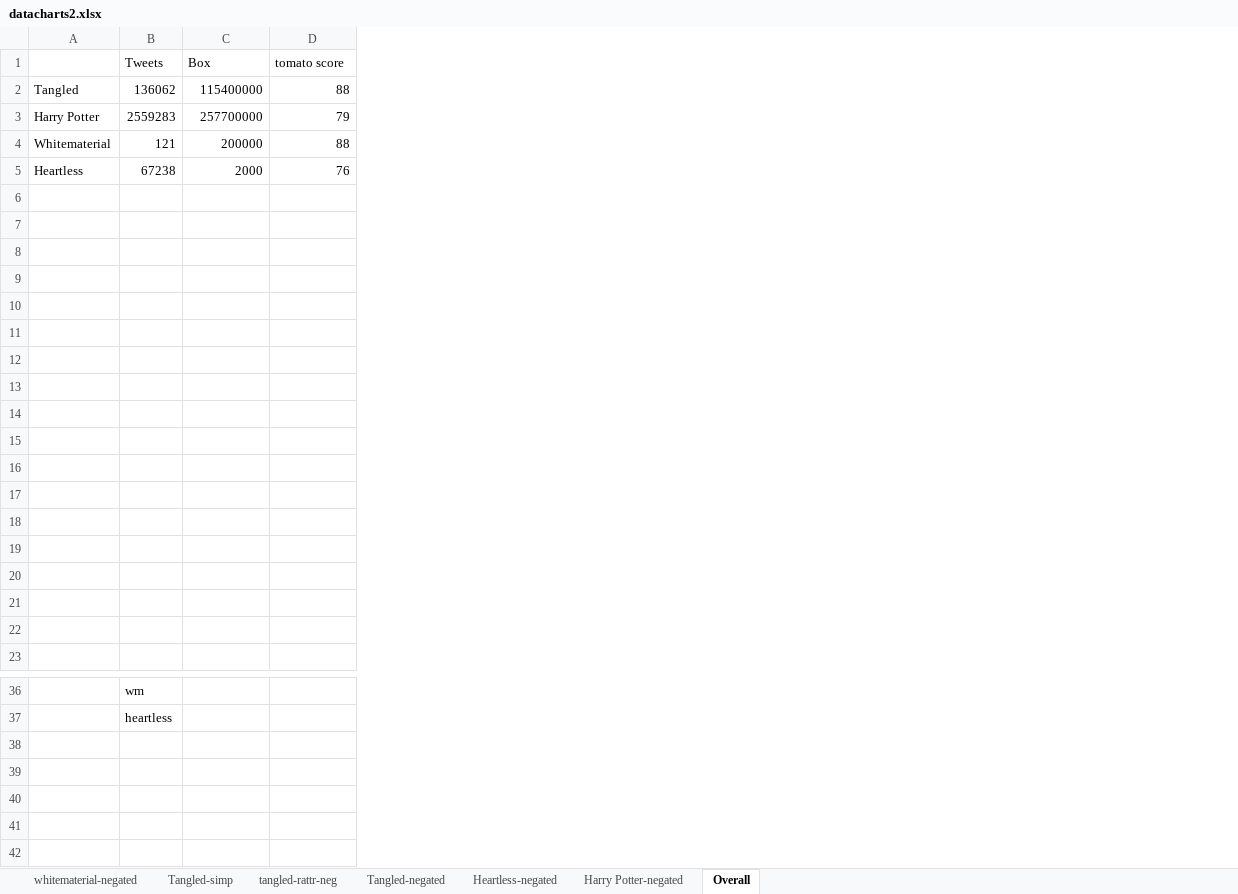
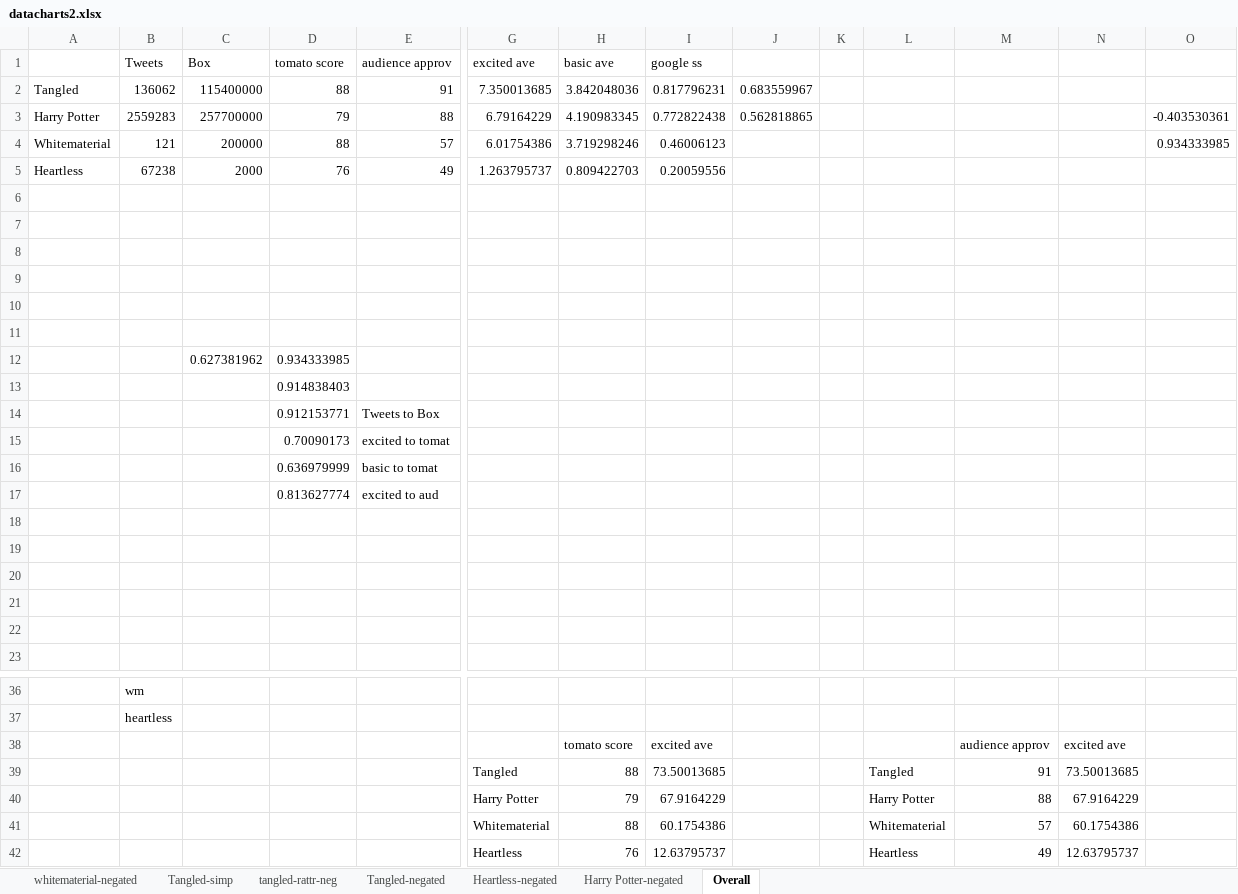
Before and after one commit to jgluck/Twitter-Movie-Stock-Sentiment, an Excel workbook: datacharts2.xlsx, sheet Overall, drawn as a sheet; only a part is shown, gaps mark what is left out; values as stored, in another font and other column widths than the file's, no borders; charts and pictures not drawn; rows hold the shown columns only; the diff names each change by its address in the sheet, - before the commit and + after, or states it on an @@ line.

```diff
--- a/datacharts2.xlsx (sheet Overall)
+++ b/datacharts2.xlsx (sheet Overall)
+column E (audience approv), rows 2-17: 91 | 88 | 57 | 49 |  |  |  |  |  |  |  |  | Tweets to Box | excited to tomat | basic to tomat | excited to aud
+column G (excited ave), rows 2-5: 7.350013685 | 6.79164229 | 6.01754386 | 1.263795737
+column H (basic ave), rows 2-5: 3.842048036 | 4.190983345 | 3.719298246 | 0.809422703
+column I (google ss), rows 2-5: 0.817796231 | 0.772822438 | 0.46006123 | 0.20059556
+column J, rows 2-3: 0.683559967 | 0.562818865
+column K, empty
+column L, empty
+column M, empty
+column N, empty
+column O, rows 3-4: -0.403530361 | 0.934333985
-row 12: (empty)
+row 12:  |  | 0.627381962 | 0.934333985
-D13 (tomato score): (empty)
+D13 (tomato score): 0.914838403
-row 14: (empty)
+row 14:  |  |  | 0.912153771 | Tweets to Box
-row 15: (empty)
+row 15:  |  |  | 0.70090173 | excited to tomat
-row 16: (empty)
+row 16:  |  |  | 0.636979999 | basic to tomat
-row 17: (empty)
+row 17:  |  |  | 0.813627774 | excited to aud
+row 38:  |  |  |  |  |  | tomato score | excited ave |  |  |  | audience approv | excited ave
+row 39:  |  |  |  |  | Tangled | 88 | 73.50013685 |  |  | Tangled | 91 | 73.50013685
+row 40:  |  |  |  |  | Harry Potter | 79 | 67.9164229 |  |  | Harry Potter | 88 | 67.9164229
+row 41:  |  |  |  |  | Whitematerial | 88 | 60.1754386 |  |  | Whitematerial | 57 | 60.1754386
+row 42:  |  |  |  |  | Heartless | 76 | 12.63795737 |  |  | Heartless | 49 | 12.63795737
```
Also changed, not shown: sheet Heartless-negated, sheet Harry Potter-negated, sheet whitematerial-negated, sheet Tangled-negated, sheet tangled-rattr-neg, charts or pictures, 20 other files.
